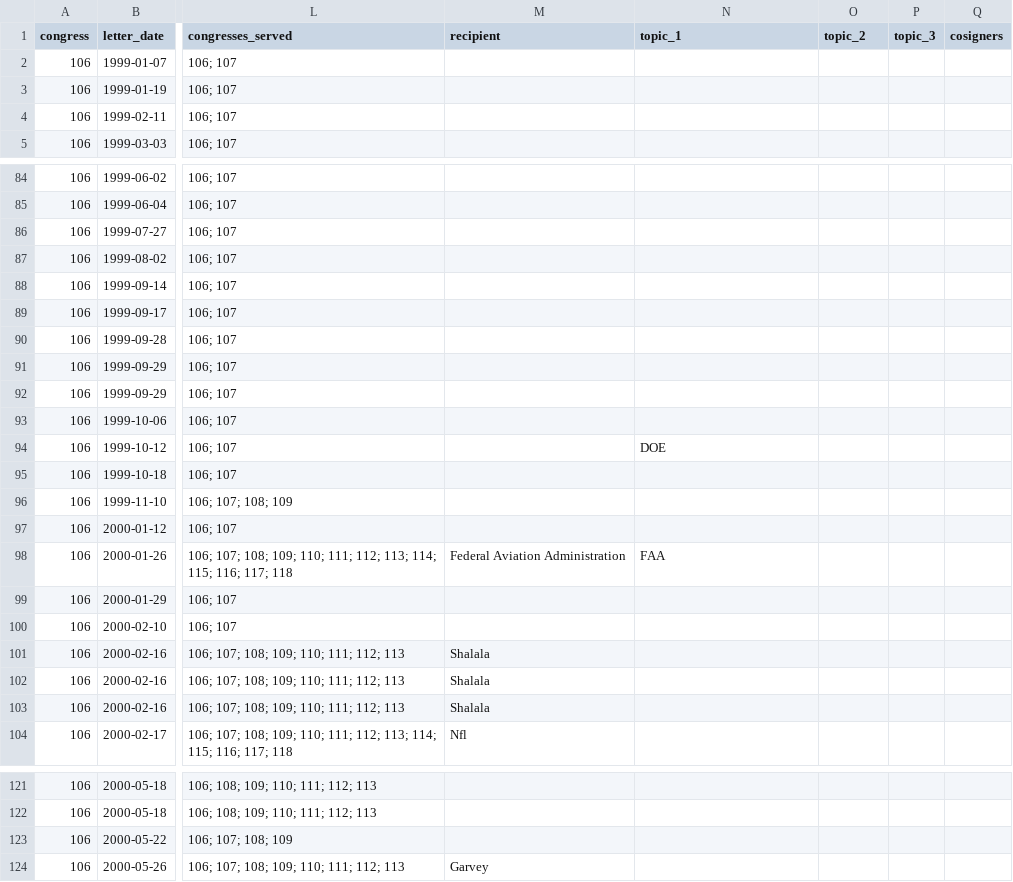
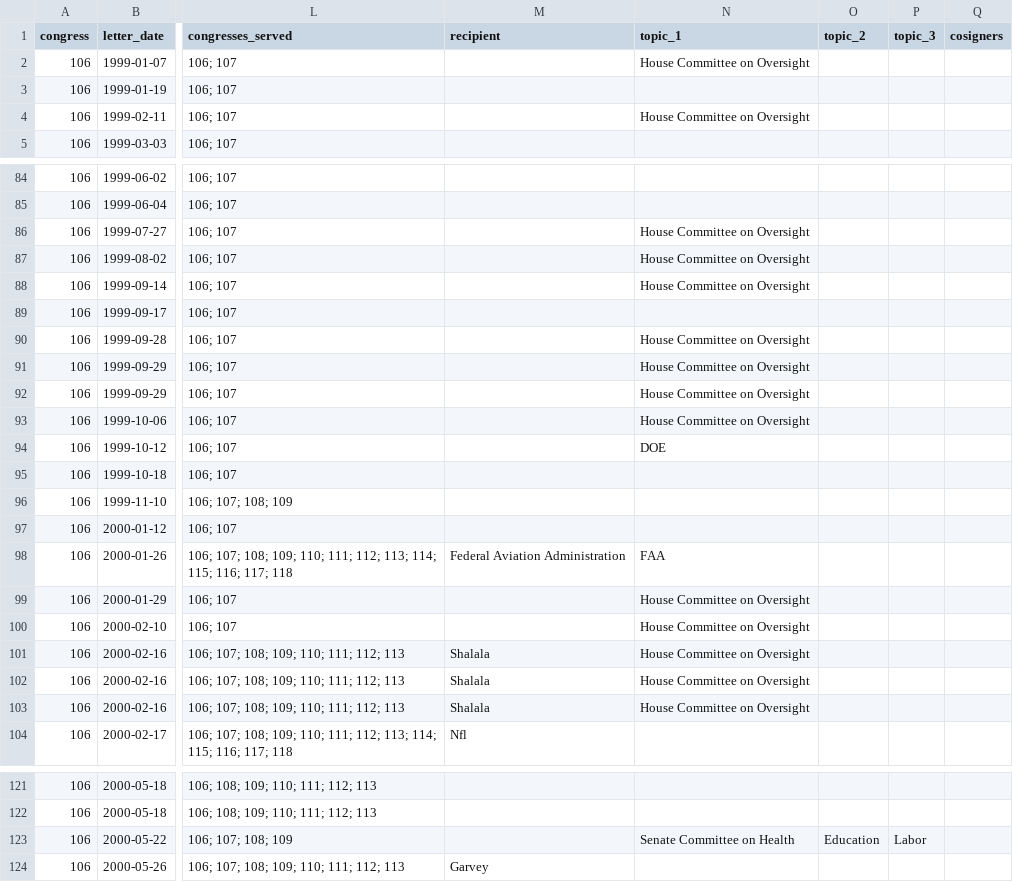
Before and after one commit to Robin-IA/Explorer-Congressional-Letters-106, a CSV file: data/letters-from-congress-106th.csv, drawn as a sheet; only a part is shown, gaps mark what is left out; the diff covers the shown part only; the diff names each change by its address in the sheet, - before the commit and + after, or states it on an @@ line.

```diff
--- a/data/letters-from-congress-106th.csv
+++ b/data/letters-from-congress-106th.csv
-N2 (topic_1): (empty)
+N2 (topic_1): House Committee on Oversight
-N4 (topic_1): (empty)
+N4 (topic_1): House Committee on Oversight
-N86:N88 (topic_1): (empty)
+N86:N88 (topic_1): House Committee on Oversight
-N90:N93 (topic_1): (empty)
+N90:N93 (topic_1): House Committee on Oversight
-N99:N103 (topic_1): (empty)
+N99:N103 (topic_1): House Committee on Oversight
-N123 (topic_1): (empty)
+N123 (topic_1): Senate Committee on Health
-O123 (topic_2): (empty)
+O123 (topic_2): Education
-P123 (topic_3): (empty)
+P123 (topic_3): Labor
```
Also changed, not shown: 1 edited cell elsewhere in this file, 5 other files.
